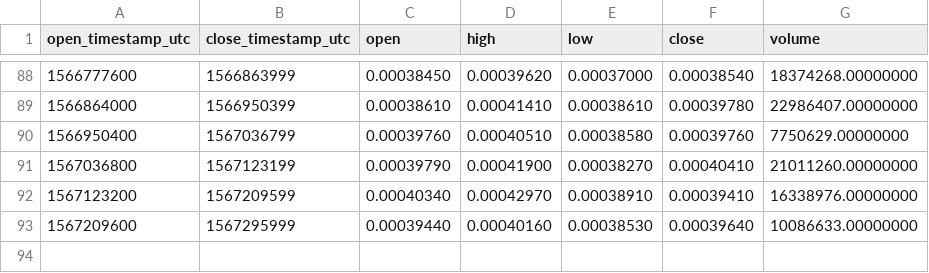
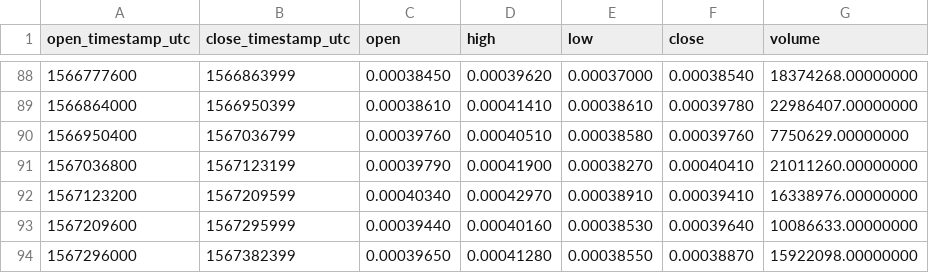
Before and after one commit to cryptobigbro/binance-ONEBNB, a CSV file: binance-ONEBNB-1d.csv, drawn as a sheet; only a part is shown, gaps mark what is left out; the diff names each change by its address in the sheet, - before the commit and + after, or states it on an @@ line.

```diff
--- a/binance-ONEBNB-1d.csv
+++ b/binance-ONEBNB-1d.csv
+row 94: 1567296000 | 1567382399 | 0.00039650 | 0.00041280 | 0.00038550 | 0.00038870 | 15922098.00000000
```
Also changed, not shown: binance-ONEBNB-1h.csv.
